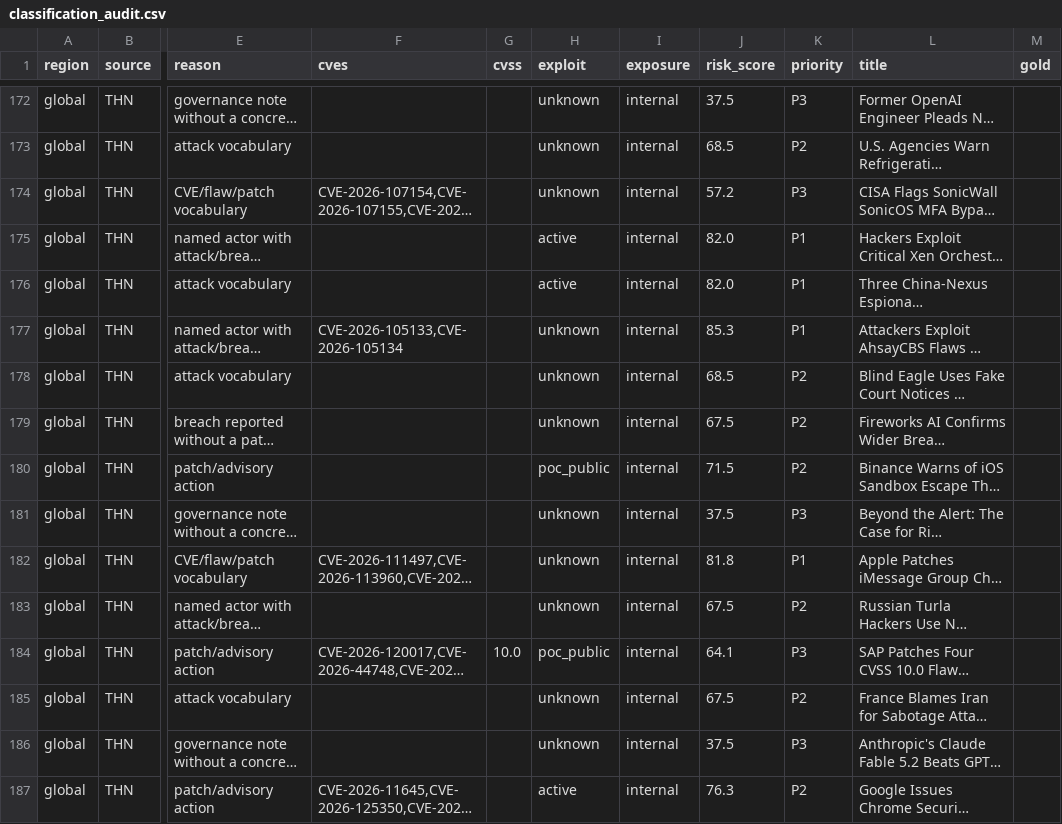
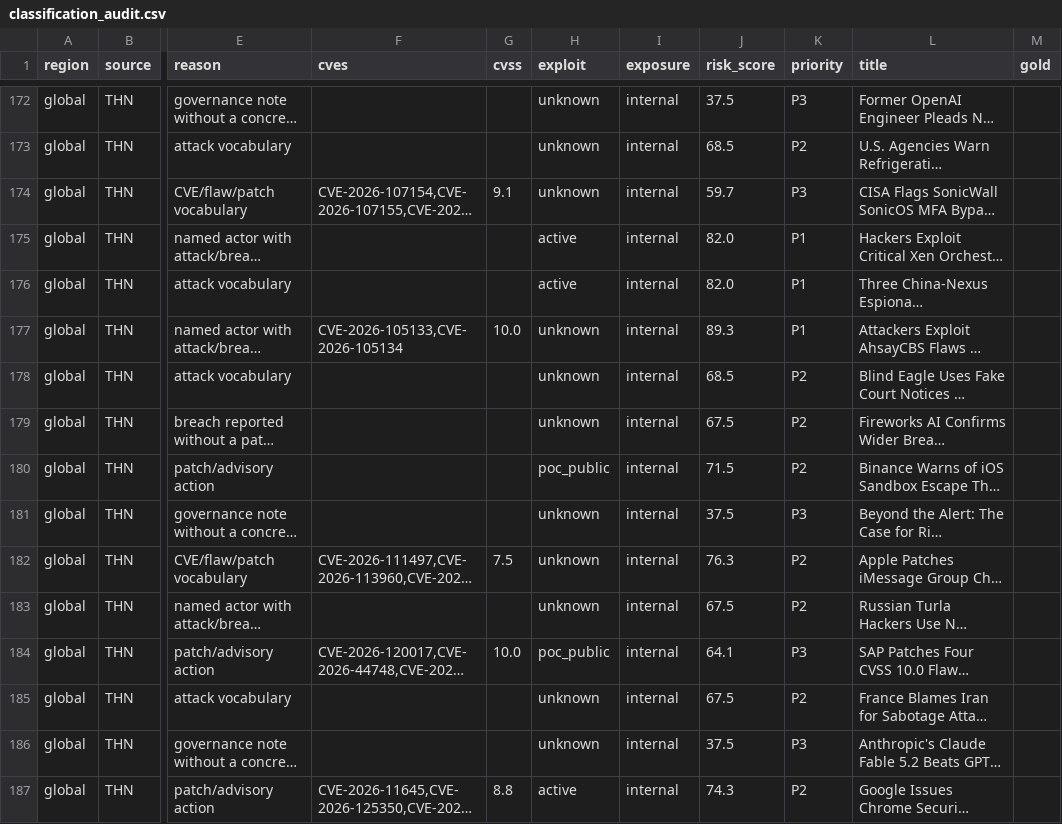
Before and after one commit to cs2dpo-cmyk/CTI-platform, a CSV file: data/classification_audit.csv, drawn as a sheet; only a part is shown, gaps mark what is left out; long unchanged cells end in …; the diff covers the shown part only; the diff names each change by its address in the sheet, - before the commit and + after, or states it on an @@ line.

Commit message:
Fill missing CVSS from CVE.org and mark where each score came from
News copy often says "critical" without a number, so 149 of 288 CVEs had no CVSS
at all and their band rested on EPSS alone. The severity came only from article
text, and the 588 scraped rows have no body.

- tools/refresh_cvss.py queries the CVE.org record (CIRCL mirror) for CVEs no
  article scored, paced at ~1.1s, saving every 20 rows so a slow run resumes.
  It fetched 142 of 149; 7 are not published yet.
- services/cvss.py reads data/cvss.json; dataset.py uses it only when the
  article said nothing, and records cvss_source ("article" / "cve.org" / "none").
  An article's number always wins: it is traceable to that headline.
- The table marks snapshot scores with a small 官 superscript and its tooltip;
  the header shows "CVSS 未知 N" so the remaining gaps stay visible.
- data/snapshots.json registers cvss, so /stats now reports it in data_as_of.

Coverage 139/288 -> 286/288. The bands moved as expected: P1 107 -> 131,
P2 116 -> 134, P3 65 -> 23 (more rows clear the CVSS>=9 gate, and exposed ones
shift up). The evaluation pipeline was re-run: KEV AUC 0.847, model CV 0.853 vs
EPSS-only 0.827 and CVSS-only 0.561.

93 backend tests (6 new CVSS parser tests) and 62 frontend checks pass.

```diff
--- a/data/classification_audit.csv
+++ b/data/classification_audit.csv
-G174 (cvss): (empty)
+G174 (cvss): 9.1
-J174 (risk_score): 57.2
+J174 (risk_score): 59.7
-G177 (cvss): (empty)
+G177 (cvss): 10.0
-J177 (risk_score): 85.3
+J177 (risk_score): 89.3
-G182 (cvss): (empty)
+G182 (cvss): 7.5
-J182 (risk_score): 81.8
+J182 (risk_score): 76.3
-K182 (priority): P1
+K182 (priority): P2
-G187 (cvss): (empty)
+G187 (cvss): 8.8
-J187 (risk_score): 76.3
+J187 (risk_score): 74.3
```
Also changed, not shown: 110 edited cells elsewhere in this file, 19 other files.
